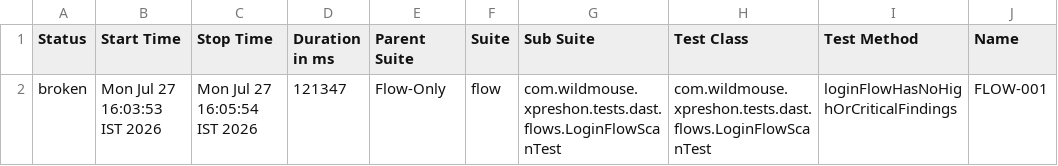
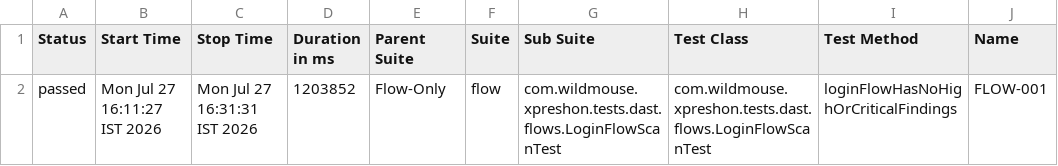
Before and after one commit to sarandadanika/wm-test-report, a CSV file: releases/release-01/data/suites.csv, drawn as a sheet; only a part is shown; the diff names each change by its address in the sheet, - before the commit and + after, or states it on an @@ line.

Commit message:
release-01 - 33/39 passed (2026-07-27 16:31)

```diff
--- a/releases/release-01/data/suites.csv
+++ b/releases/release-01/data/suites.csv
-A2 (Status): broken
+A2 (Status): passed
-B2 (Start Time): Mon Jul 27 16:03:53 IST 2026
+B2 (Start Time): Mon Jul 27 16:11:27 IST 2026
-C2 (Stop Time): Mon Jul 27 16:05:54 IST 2026
+C2 (Stop Time): Mon Jul 27 16:31:31 IST 2026
-D2 (Duration in ms): 121347
+D2 (Duration in ms): 1203852
```
Also changed, not shown: 31 other files.
